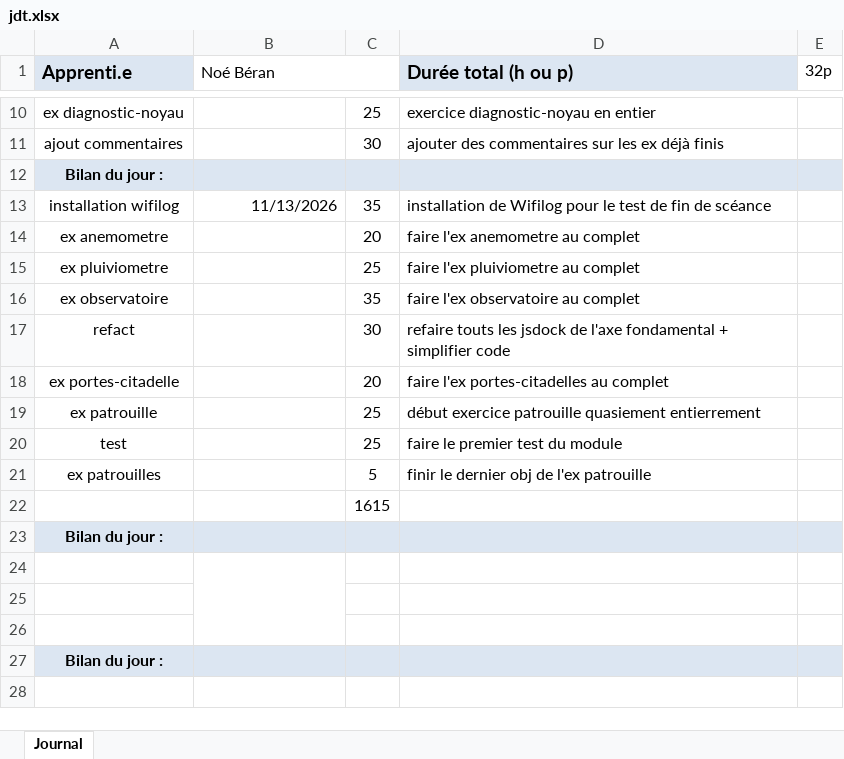
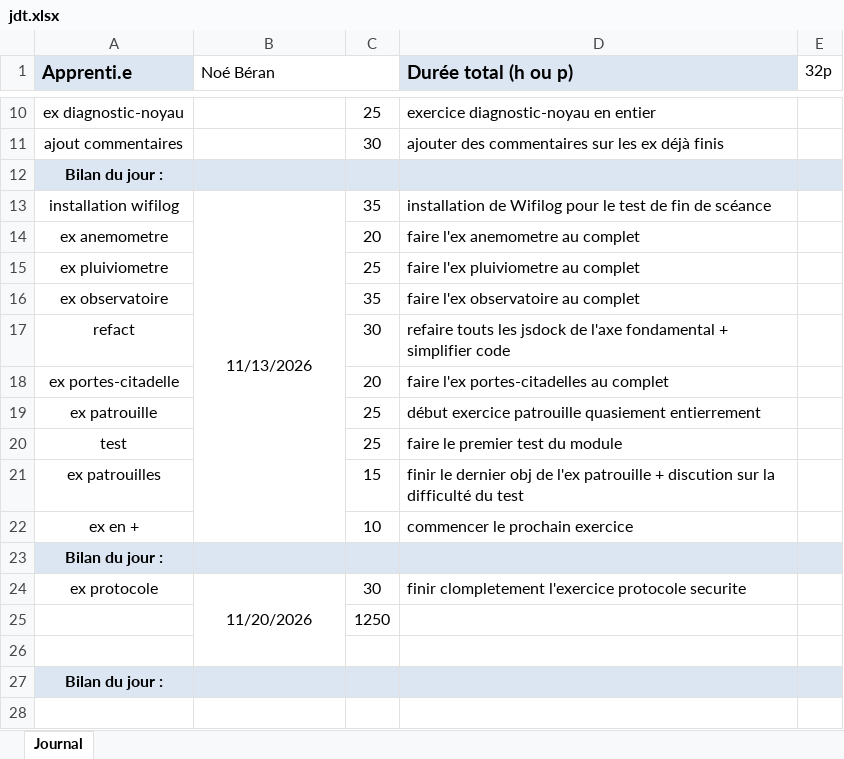
Before and after one commit to NBeran/P_Bulle, an Excel workbook: doc/jdt.xlsx, sheet Journal, drawn as a sheet; only a part is shown, gaps mark what is left out; values as stored, in another font and other column widths than the file's, no borders; removed rows and columns are numbered as before the commit, all else as after; the diff names each change by its address in the sheet, - before the commit and + after, or states it on an @@ line.

Commit message:
feat(protocole), faire l'ex au complet
[DONE] [30]

```diff
--- a/doc/jdt.xlsx (sheet Journal)
+++ b/doc/jdt.xlsx (sheet Journal)
-B13 alignment: right
+B13 alignment: center
+B13:B22 merged
-C21: 5
+C21: 15
-D21 (Durée total (h ou p)): …l'ex patrouille
+D21 (Durée total (h ou p)): …l'ex patrouille + discution sur la difficulté du test
-row 22:  |  | 1615
+row 22: ex en + |  | 10 | commencer le prochain exercice
-row 24: (empty)
+row 24: ex protocole | 11/20/2026 | 30 | finir clompletement l'exercice protocole securite
-C25: (empty)
+C25: 1250
```
Also changed, not shown: 2 other files.
